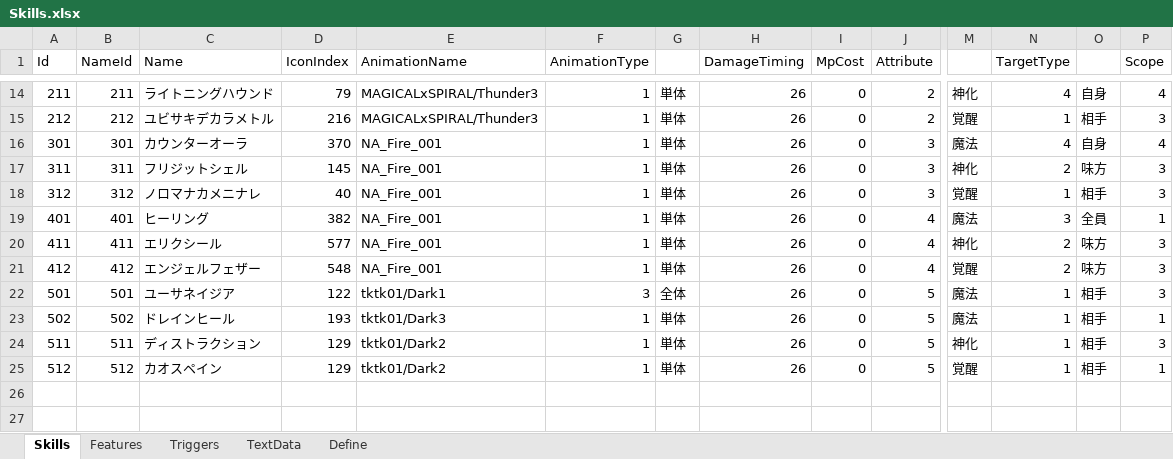
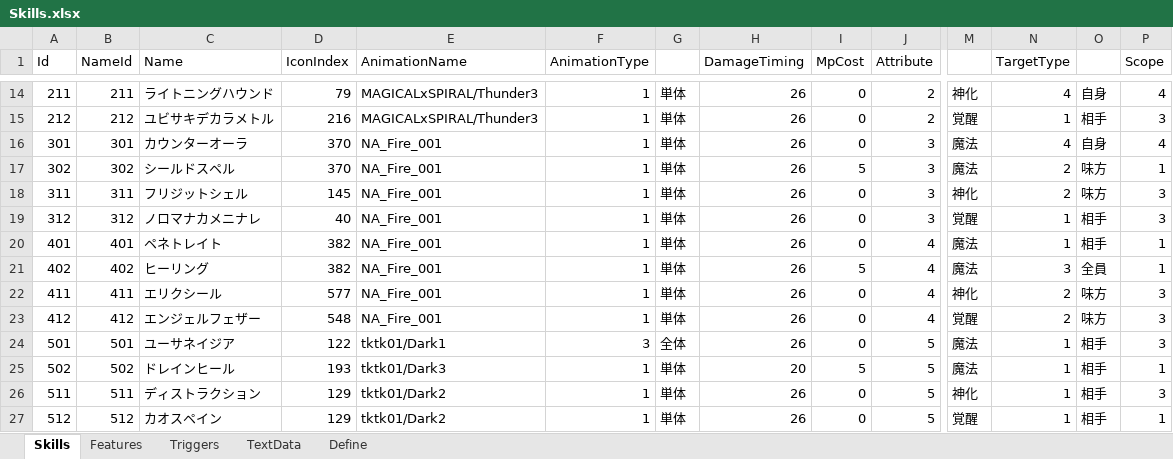
Before and after one commit to seedsclaft/unity, an Excel workbook: Assets/Data/Skills.xlsx, sheet Skills, drawn as a sheet; only a part is shown, gaps mark what is left out; values as stored, in another font and other column widths than the file's, no borders; addresses are those after the commit; rows hold the shown columns only; the diff names each change by its address in the sheet, - before the commit and + after, or states it on an @@ line.

```diff
--- a/Assets/Data/Skills.xlsx (sheet Skills)
+++ b/Assets/Data/Skills.xlsx (sheet Skills)
+row 17: 302 | 302 | シールドスペル | 370 | NA_Fire_001 | 1 | 単体 | 26 | 5 | 3 | 魔法 | 2 | 味方 | 1
-C20 (Name): ヒーリング
+C20 (Name): ペネトレイト
-N20 (TargetType): 3
+N20 (TargetType): 1
-O20: 全員
+O20: 相手
+row 21: 402 | 402 | ヒーリング | 382 | NA_Fire_001 | 1 | 単体 | 26 | 5 | 4 | 魔法 | 3 | 全員 | 1
-H25 (DamageTiming): 26
+H25 (DamageTiming): 20
-I25 (MpCost): 0
+I25 (MpCost): 5
```
Also changed, not shown: sheet Features, sheet TextData, sheet Define, formulas that keep their value, Assets/Data/Actors.xlsx, Assets/Data/Enemies.xlsx, 30 other files.
